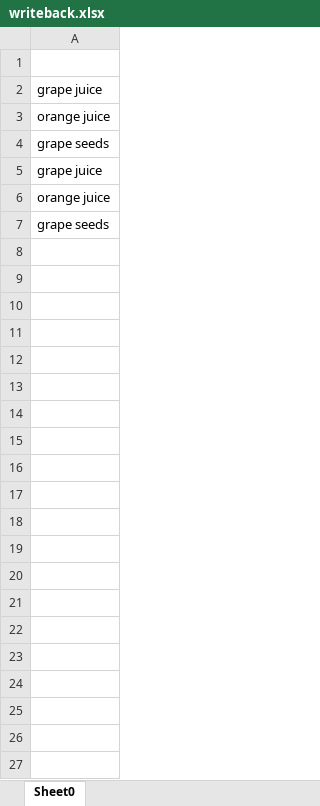
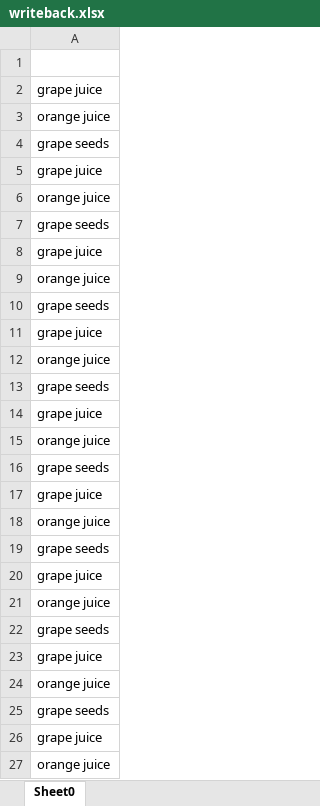
Before and after one commit to guancao/TeamSeven, an Excel workbook: Alibaba/data/writeback.xlsx, sheet Sheet0, drawn as a sheet; only a part is shown; values as stored, in another font and other column widths than the file's, no borders; the diff covers the shown part only; the diff names each change by its address in the sheet, - before the commit and + after, or states it on an @@ line.

```diff
--- a/Alibaba/data/writeback.xlsx (sheet Sheet0)
+++ b/Alibaba/data/writeback.xlsx (sheet Sheet0)
+row 8: grape juice
+row 9: orange juice
+row 10: grape seeds
+row 11: grape juice
+row 12: orange juice
+row 13: grape seeds
+row 14: grape juice
+row 15: orange juice
+row 16: grape seeds
+row 17: grape juice
+row 18: orange juice
+row 19: grape seeds
+row 20: grape juice
+row 21: orange juice
+row 22: grape seeds
+row 23: grape juice
+row 24: orange juice
+row 25: grape seeds
+row 26: grape juice
+row 27: orange juice
```
Also changed, not shown: 91 added rows elsewhere in this sheet, 20 other files.
